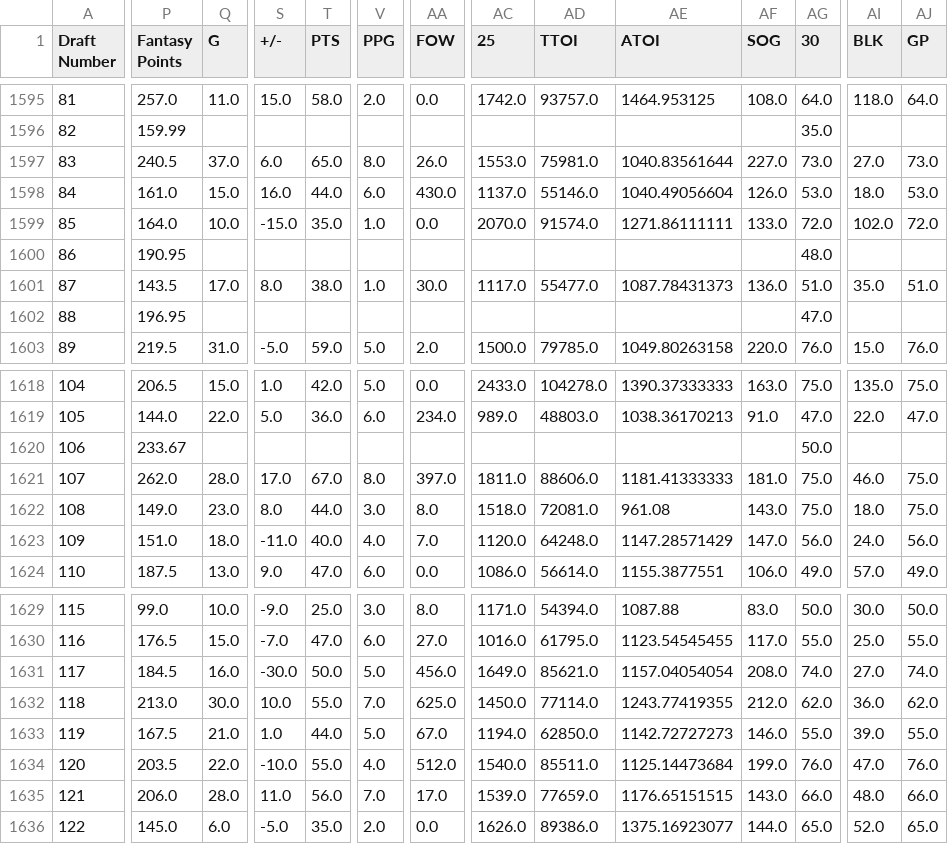
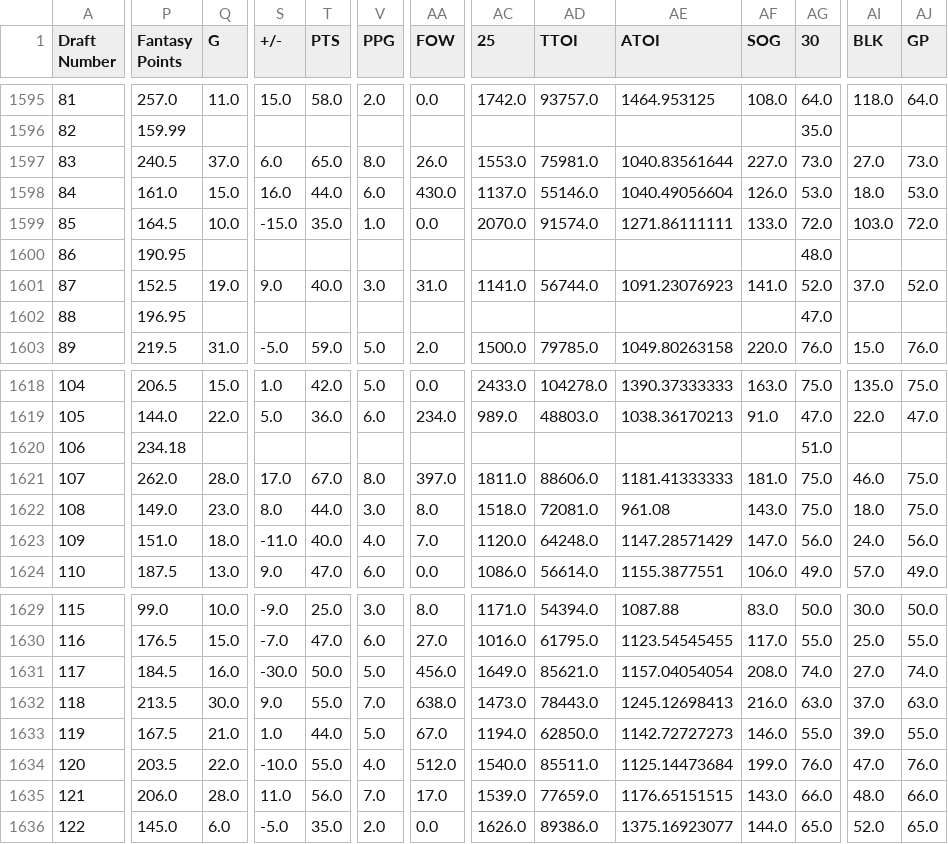
Before and after one commit to ivanchow23/espn-league54078-dashboard, a CSV file: docs/data/draft_df.csv, drawn as a sheet; only a part is shown, gaps mark what is left out; the diff covers the shown part only; the diff names each change by its address in the sheet, - before the commit and + after, or states it on an @@ line.

```diff
--- a/docs/data/draft_df.csv
+++ b/docs/data/draft_df.csv
-P1599 (Fantasy Points): 164.0
+P1599 (Fantasy Points): 164.5
-AI1599 (BLK): 102.0
+AI1599 (BLK): 103.0
-P1601 (Fantasy Points): 143.5
+P1601 (Fantasy Points): 152.5
-Q1601 (G): 17.0
+Q1601 (G): 19.0
-S1601 (+/-): 8.0
+S1601 (+/-): 9.0
-T1601 (PTS): 38.0
+T1601 (PTS): 40.0
-V1601 (PPG): 1.0
+V1601 (PPG): 3.0
-AA1601 (FOW): 30.0
+AA1601 (FOW): 31.0
-AC1601 (25): 1117.0
+AC1601 (25): 1141.0
-AD1601 (TTOI): 55477.0
+AD1601 (TTOI): 56744.0
-AE1601 (ATOI): 1087.78431373
+AE1601 (ATOI): 1091.23076923
-AF1601 (SOG): 136.0
+AF1601 (SOG): 141.0
-AG1601 (30): 51.0
+AG1601 (30): 52.0
-AI1601 (BLK): 35.0
+AI1601 (BLK): 37.0
-AJ1601 (GP): 51.0
+AJ1601 (GP): 52.0
-P1620 (Fantasy Points): 233.67
+P1620 (Fantasy Points): 234.18
-AG1620 (30): 50.0
+AG1620 (30): 51.0
-P1632 (Fantasy Points): 213.0
+P1632 (Fantasy Points): 213.5
-S1632 (+/-): 10.0
+S1632 (+/-): 9.0
-AA1632 (FOW): 625.0
+AA1632 (FOW): 638.0
-AC1632 (25): 1450.0
+AC1632 (25): 1473.0
-AD1632 (TTOI): 77114.0
+AD1632 (TTOI): 78443.0
-AE1632 (ATOI): 1243.77419355
+AE1632 (ATOI): 1245.12698413
-AF1632 (SOG): 212.0
+AF1632 (SOG): 216.0
-AG1632 (30): 62.0
+AG1632 (30): 63.0
-AI1632 (BLK): 36.0
+AI1632 (BLK): 37.0
-AJ1632 (GP): 62.0
+AJ1632 (GP): 63.0
```
Also changed, not shown: 134 edited cells elsewhere in this file, 1 other file.
